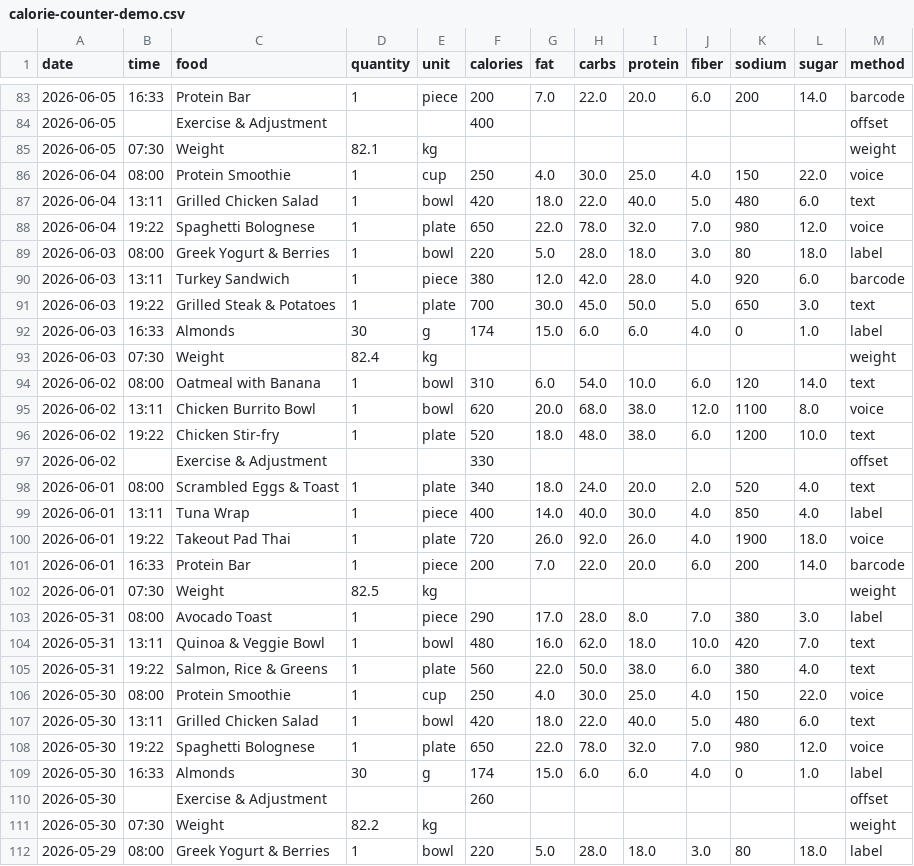
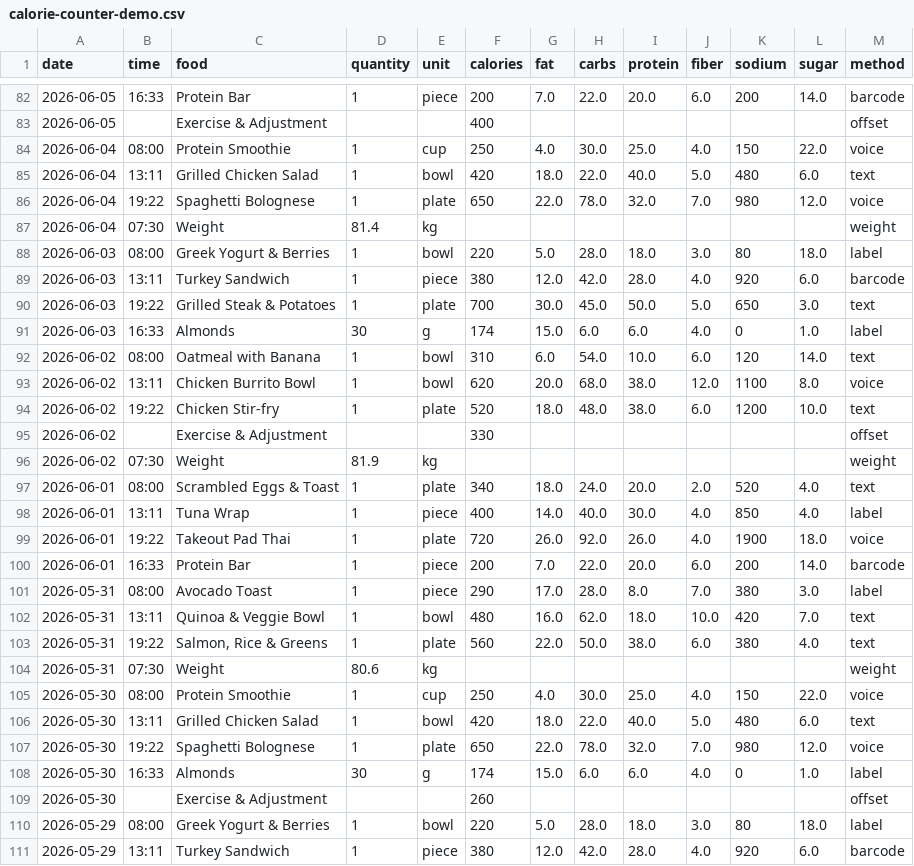
Before and after one commit to TheMarco/caloriecounter, a CSV file: apple/scripts/calorie-counter-demo.csv, drawn as a sheet; only a part is shown, gaps mark what is left out; the shorter side is filled out with more unchanged rows; removed rows and columns are numbered as before the commit, all else as after; the diff covers the shown part only; the diff names each change by its address in the sheet, - before the commit and + after, or states it on an @@ line.

```diff
--- a/apple/scripts/calorie-counter-demo.csv
+++ b/apple/scripts/calorie-counter-demo.csv
-row 85: 2026-06-05 | 07:30 | Weight | 82.1 | kg |  |  |  |  |  |  |  | weight
+row 87: 2026-06-04 | 07:30 | Weight | 81.4 | kg |  |  |  |  |  |  |  | weight
-row 93: 2026-06-03 | 07:30 | Weight | 82.4 | kg |  |  |  |  |  |  |  | weight
+row 96: 2026-06-02 | 07:30 | Weight | 81.9 | kg |  |  |  |  |  |  |  | weight
-row 102: 2026-06-01 | 07:30 | Weight | 82.5 | kg |  |  |  |  |  |  |  | weight
+row 104: 2026-05-31 | 07:30 | Weight | 80.6 | kg |  |  |  |  |  |  |  | weight
-row 111: 2026-05-30 | 07:30 | Weight | 82.2 | kg |  |  |  |  |  |  |  | weight
```
Also changed, not shown: 9 added rows, 13 removed rows and 12 edited cells elsewhere in this file, 2 other files.
